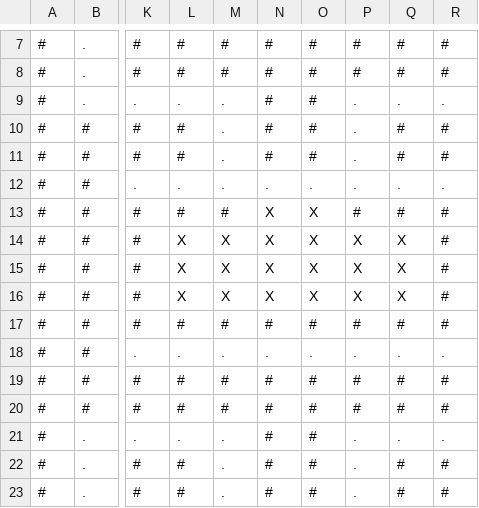
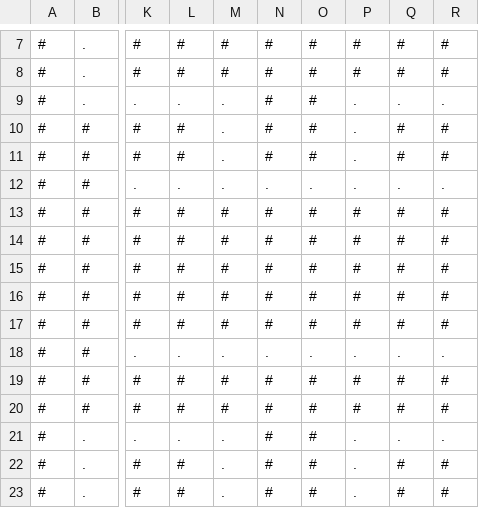
Before and after one commit to Tufts-Robotics-Club/Pacbot-2023, a CSV file: src/jumboPacbot/board.csv, drawn as a sheet; only a part is shown, gaps mark what is left out; the diff names each change by its address in the sheet, - before the commit and + after, or states it on an @@ line.

Commit message:
Updated board

```diff
--- a/src/jumboPacbot/board.csv
+++ b/src/jumboPacbot/board.csv
-N13:N16: X
+N13:N16: #
-O13:O16: X
+O13:O16: #
-L14:L16: X
+L14:L16: #
-M14:M16: X
+M14:M16: #
-P14:P16: X
+P14:P16: #
-Q14:Q16: X
+Q14:Q16: #
```
